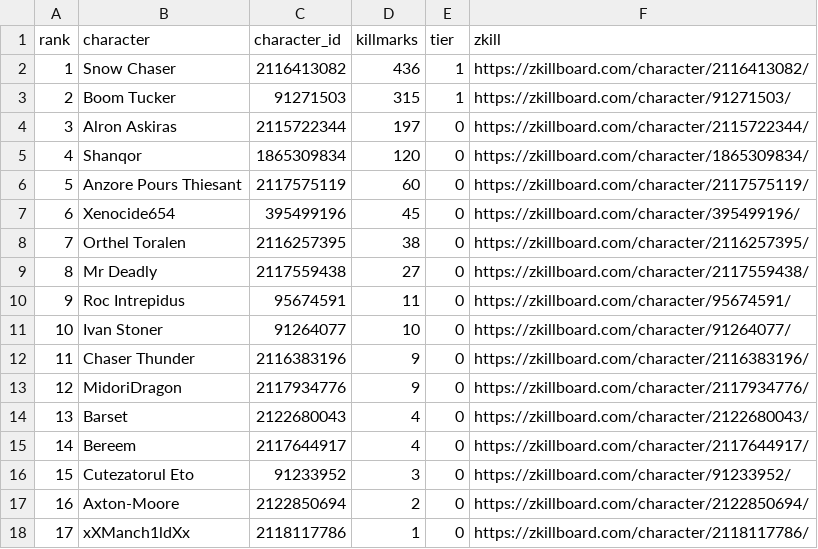
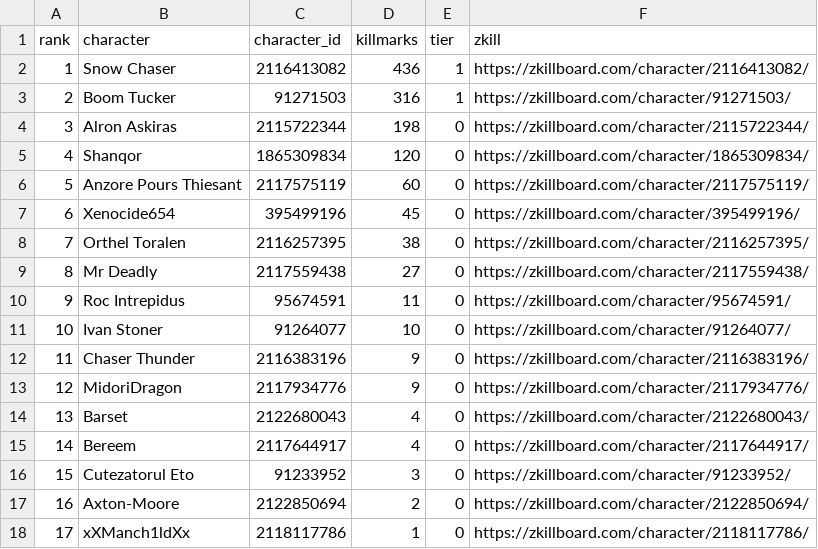
Before and after one commit to Schlaibi/optm-killmark-tracker, a CSV file: data/leaderboard.csv, drawn as a sheet.

```diff
--- a/data/leaderboard.csv
+++ b/data/leaderboard.csv
@@ -2,4 +2,4 @@ rank,character,character_id,killmarks,tier,zkill
 1,Snow Chaser,2116413082,436,1,https://zkillboard.com/character/2116413082/
-2,Boom Tucker,91271503,315,1,https://zkillboard.com/character/91271503/
-3,Alron Askiras,2115722344,197,0,https://zkillboard.com/character/2115722344/
+2,Boom Tucker,91271503,316,1,https://zkillboard.com/character/91271503/
+3,Alron Askiras,2115722344,198,0,https://zkillboard.com/character/2115722344/
 4,Shanqor,1865309834,120,0,https://zkillboard.com/character/1865309834/
```
Also changed, not shown: 2 other files.
